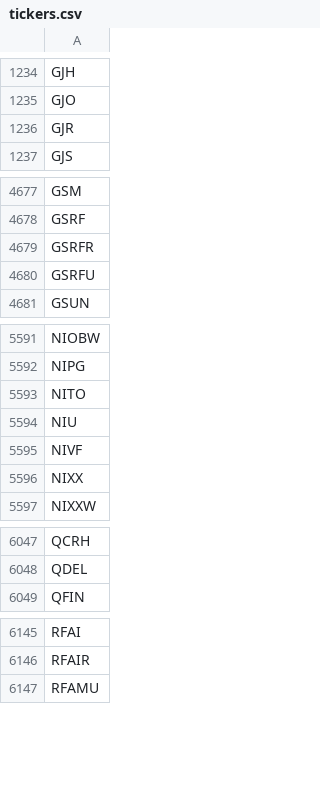
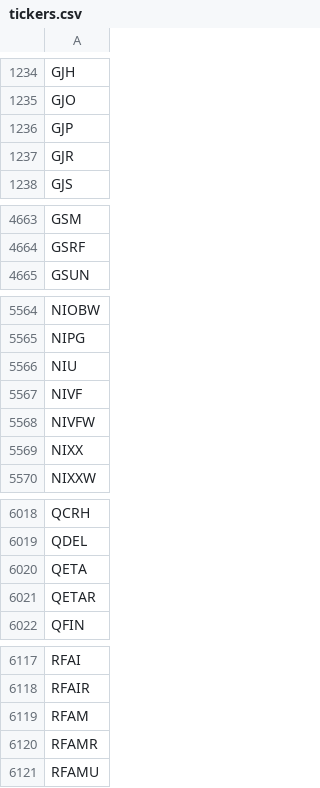
Before and after one commit to Tonomasan/Momentum-app_NYSE_NASDAQ_HTML, a CSV file: tickers.csv, drawn as a sheet; only a part is shown, gaps mark what is left out; the diff covers the shown part only.

```diff
--- a/tickers.csv
+++ b/tickers.csv
@@ -1235,2 +1235,3 @@ GJH
 GJO
+GJP
 GJR
@@ -4678,4 +4664,2 @@ GSM
 GSRF
-GSRFR
-GSRFU
 GSUN
@@ -5592,5 +5565,5 @@ NIOBW
 NIPG
-NITO
 NIU
 NIVF
+NIVFW
 NIXX
@@ -6048,2 +6019,4 @@ QCRH
 QDEL
+QETA
+QETAR
 QFIN
@@ -6146,2 +6118,4 @@ RFAI
 RFAIR
+RFAM
+RFAMR
 RFAMU
```
Also changed, not shown: 22 added rows, 56 removed rows and 3 edited cells elsewhere in this file, momentum_data.csv, 2 other files.
